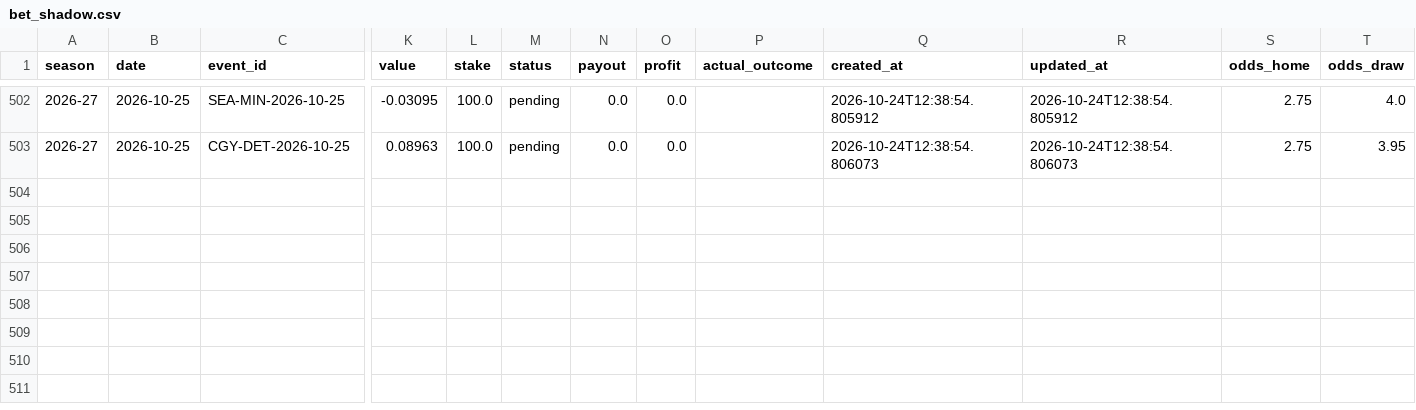
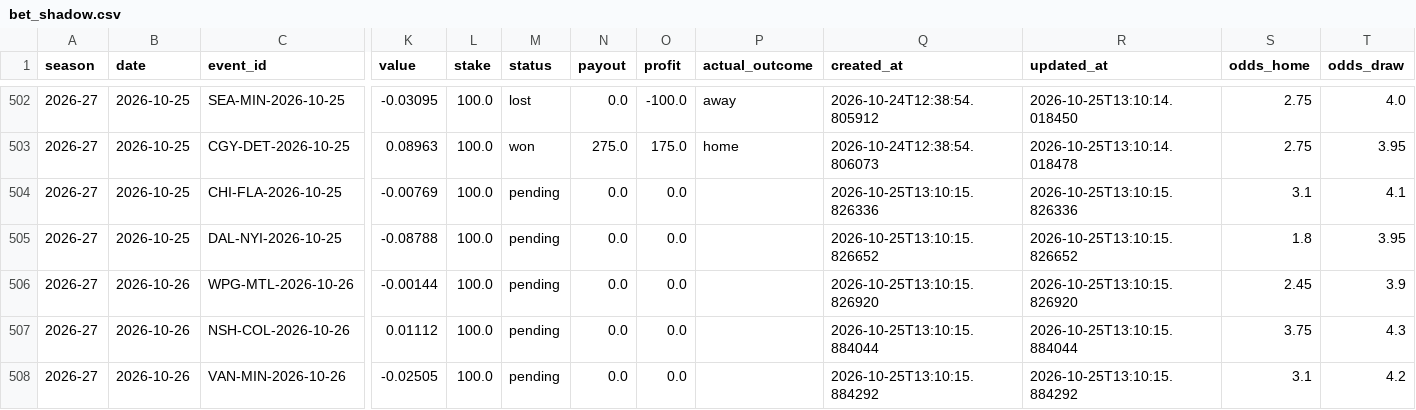
Before and after one commit to egeiran/NHL-ML-Prediction-Model, a CSV file: NHL/data/bet_shadow.csv, drawn as a sheet; only a part is shown, gaps mark what is left out; rows hold the shown columns only; the diff covers the shown part only; the diff names each change by its address in the sheet, - before the commit and + after, or states it on an @@ line.

```diff
--- a/NHL/data/bet_shadow.csv
+++ b/NHL/data/bet_shadow.csv
-M502 (status): pending
+M502 (status): lost
-O502 (profit): 0.0
+O502 (profit): -100.0
-P502 (actual_outcome): (empty)
+P502 (actual_outcome): away
-R502 (updated_at): 2026-10-24T12:38:54.805912
+R502 (updated_at): 2026-10-25T13:10:14.018450
-M503 (status): pending
+M503 (status): won
-N503 (payout): 0.0
+N503 (payout): 275.0
-O503 (profit): 0.0
+O503 (profit): 175.0
-P503 (actual_outcome): (empty)
+P503 (actual_outcome): home
-R503 (updated_at): 2026-10-24T12:38:54.806073
+R503 (updated_at): 2026-10-25T13:10:14.018478
+row 504: 2026-27 | 2026-10-25 | CHI-FLA-2026-10-25 | -0.00769 | 100.0 | pending | 0.0 | 0.0 |  | 2026-10-25T13:10:15.826336 | 2026-10-25T13:10:15.826336 | 3.1 | 4.1
+row 505: 2026-27 | 2026-10-25 | DAL-NYI-2026-10-25 | -0.08788 | 100.0 | pending | 0.0 | 0.0 |  | 2026-10-25T13:10:15.826652 | 2026-10-25T13:10:15.826652 | 1.8 | 3.95
+row 506: 2026-27 | 2026-10-26 | WPG-MTL-2026-10-26 | -0.00144 | 100.0 | pending | 0.0 | 0.0 |  | 2026-10-25T13:10:15.826920 | 2026-10-25T13:10:15.826920 | 2.45 | 3.9
+row 507: 2026-27 | 2026-10-26 | NSH-COL-2026-10-26 | 0.01112 | 100.0 | pending | 0.0 | 0.0 |  | 2026-10-25T13:10:15.884044 | 2026-10-25T13:10:15.884044 | 3.75 | 4.3
+row 508: 2026-27 | 2026-10-26 | VAN-MIN-2026-10-26 | -0.02505 | 100.0 | pending | 0.0 | 0.0 |  | 2026-10-25T13:10:15.884292 | 2026-10-25T13:10:15.884292 | 3.1 | 4.2
```
Also changed, not shown: 44 edited cells elsewhere in this file, 8 other files.
